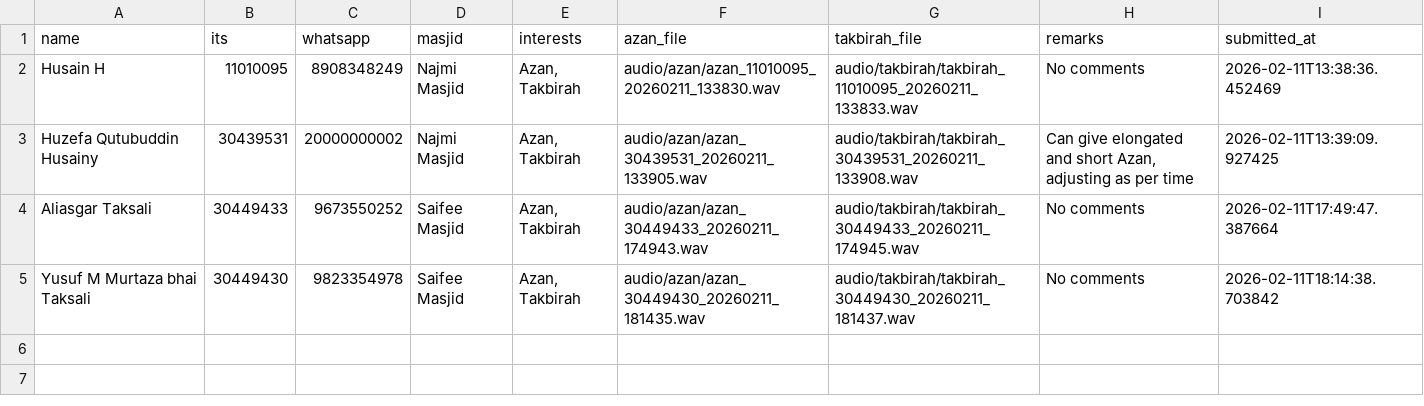
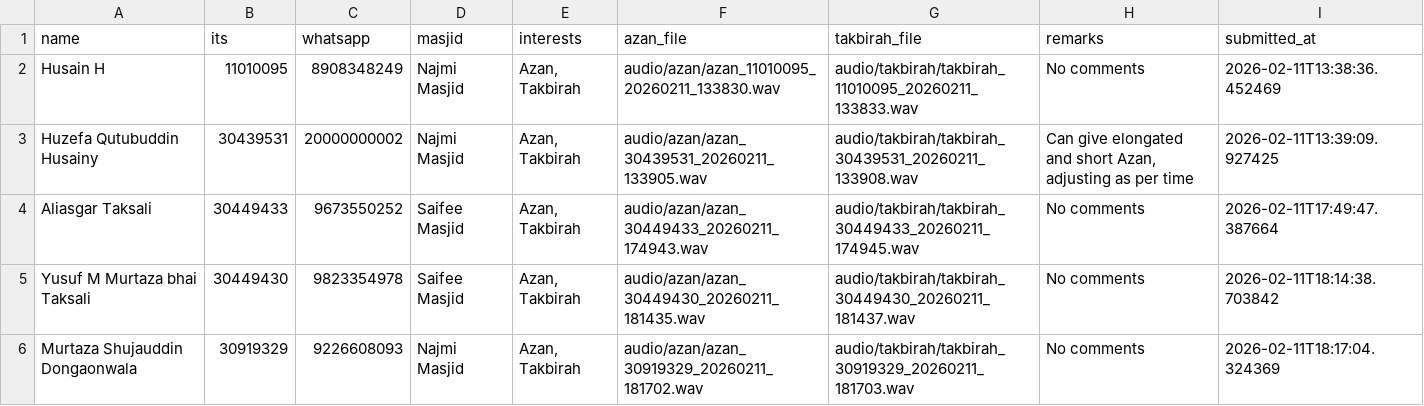
Before and after one commit to HuzyHusainy/Streamlit-Azan-Takbirah-Recorder, a CSV file: submissions.csv, drawn as a sheet.

Commit message:
Add submission from 30919329 - 2026-02-11 18:17:04

```diff
--- a/submissions.csv
+++ b/submissions.csv
@@ -5 +5,2 @@ Aliasgar Taksali,30449433,9673550252,Saifee Masjid,"Azan, Takbirah",audio/azan/a
 Yusuf M Murtaza bhai Taksali ,30449430,9823354978,Saifee Masjid,"Azan, Takbirah",audio/azan/azan_30449430_20260211_181435.wav,audio/takbirah/takbirah_30449430_20260211_181437.wav,No comments,2026-02-11T18:14:38.703842
+Murtaza Shujauddin Dongaonwala ,30919329,9226608093,Najmi Masjid,"Azan, Takbirah",audio/azan/azan_30919329_20260211_181702.wav,audio/takbirah/takbirah_30919329_20260211_181703.wav,No comments,2026-02-11T18:17:04.324369
```
